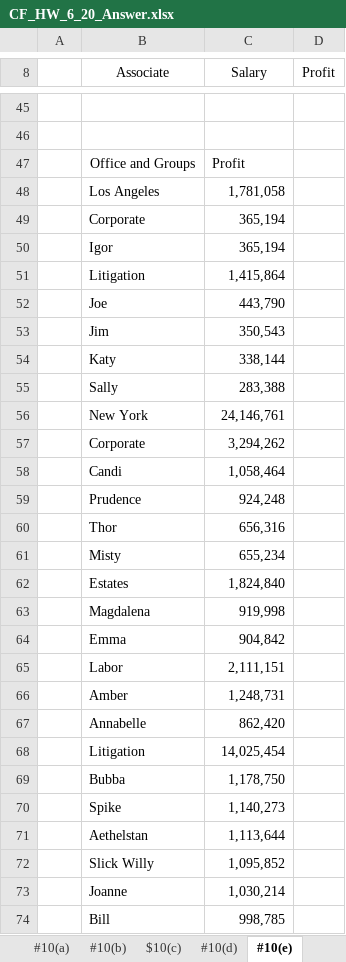
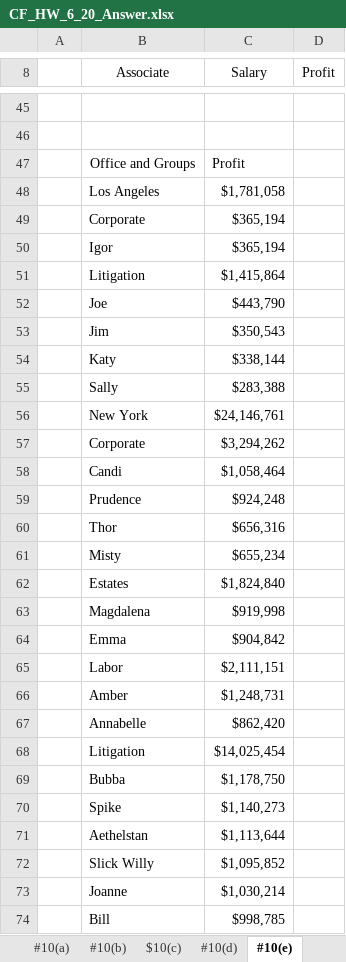
Before and after one commit to jmc877/Corporate-Finance, an Excel workbook: homeworks/CF_HW_6_20_Answer.xlsx, sheet #10(e), drawn as a sheet; only a part is shown, gaps mark what is left out; values as stored, in another font and other column widths than the file's, no borders; charts and pictures not drawn; the diff covers the shown part only; the diff names each change by its address in the sheet, - before the commit and + after, or states it on an @@ line.

```diff
--- a/homeworks/CF_HW_6_20_Answer.xlsx (sheet #10(e))
+++ b/homeworks/CF_HW_6_20_Answer.xlsx (sheet #10(e))
-C48 (Salary): 1,781,058
+C48 (Salary): $1,781,058
-C49:C50 (Salary): 365,194
+C49:C50 (Salary): $365,194
-C51 (Salary): 1,415,864
+C51 (Salary): $1,415,864
-C52 (Salary): 443,790
+C52 (Salary): $443,790
-C53 (Salary): 350,543
+C53 (Salary): $350,543
-C54 (Salary): 338,144
+C54 (Salary): $338,144
-C55 (Salary): 283,388
+C55 (Salary): $283,388
-C56 (Salary): 24,146,761
+C56 (Salary): $24,146,761
-C57 (Salary): 3,294,262
+C57 (Salary): $3,294,262
-C58 (Salary): 1,058,464
+C58 (Salary): $1,058,464
-C59 (Salary): 924,248
+C59 (Salary): $924,248
-C60 (Salary): 656,316
+C60 (Salary): $656,316
-C61 (Salary): 655,234
+C61 (Salary): $655,234
-C62 (Salary): 1,824,840
+C62 (Salary): $1,824,840
-C63 (Salary): 919,998
+C63 (Salary): $919,998
-C64 (Salary): 904,842
+C64 (Salary): $904,842
-C65 (Salary): 2,111,151
+C65 (Salary): $2,111,151
-C66 (Salary): 1,248,731
+C66 (Salary): $1,248,731
-C67 (Salary): 862,420
+C67 (Salary): $862,420
-C68 (Salary): 14,025,454
+C68 (Salary): $14,025,454
-C69 (Salary): 1,178,750
+C69 (Salary): $1,178,750
-C70 (Salary): 1,140,273
+C70 (Salary): $1,140,273
-C71 (Salary): 1,113,644
+C71 (Salary): $1,113,644
-C72 (Salary): 1,095,852
+C72 (Salary): $1,095,852
-C73 (Salary): 1,030,214
+C73 (Salary): $1,030,214
-C74 (Salary): 998,785
+C74 (Salary): $998,785
```
Also changed, not shown: 48 edited cells elsewhere in this sheet, sheet #10(b), charts or pictures, 3 other files.
